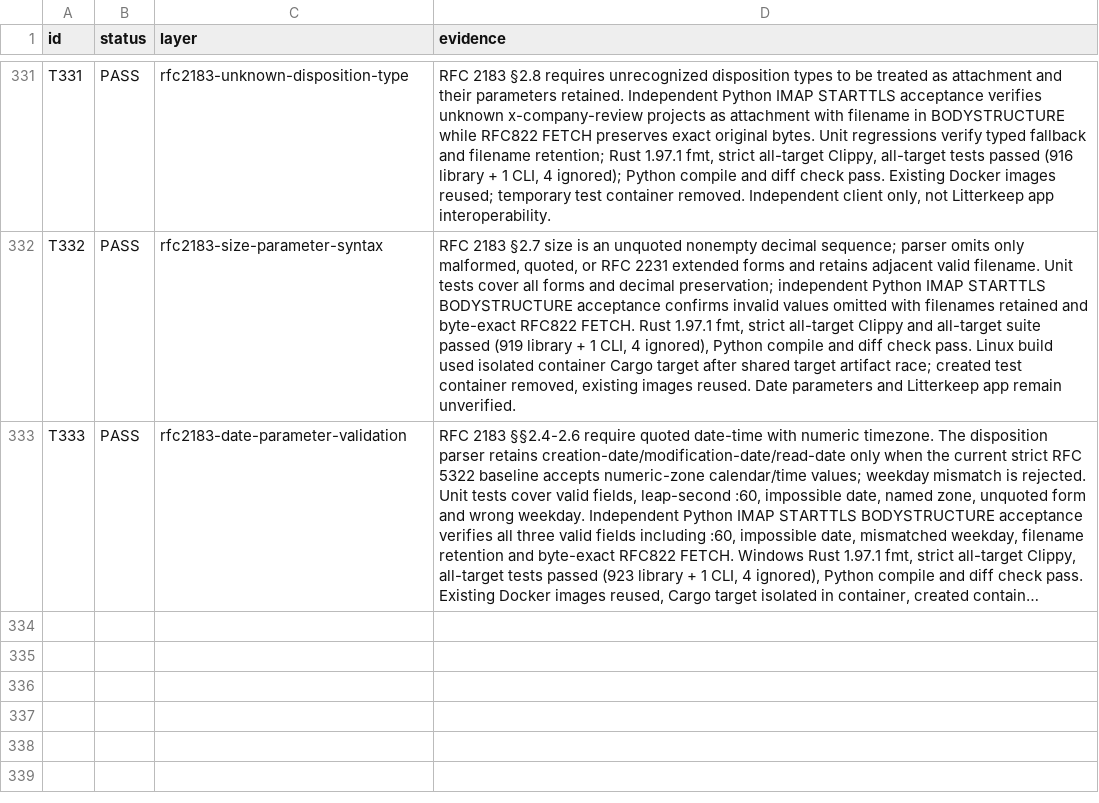
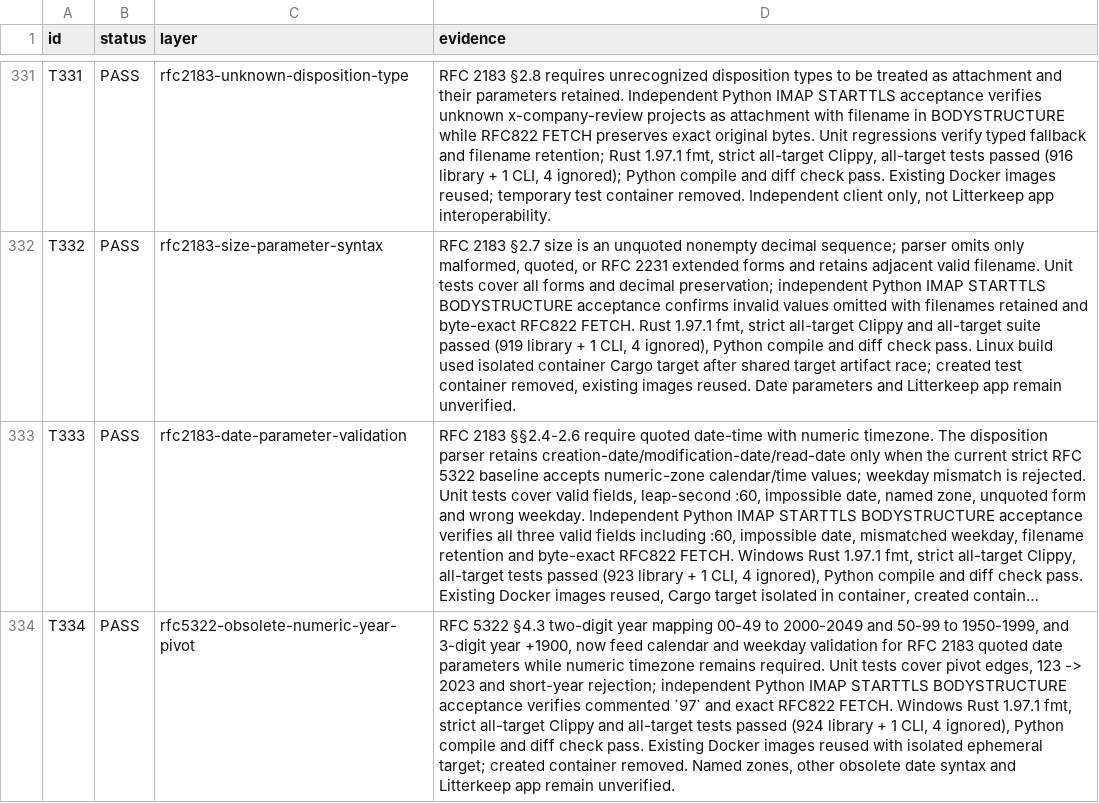
Before and after one commit to thepirateclub/litterkeep-server, a TSV file: docs/acceptance.tsv, drawn as a sheet; only a part is shown, gaps mark what is left out; long unchanged cells end in …; the diff names each change by its address in the sheet, - before the commit and + after, or states it on an @@ line.

Commit message:
fix(mime): normalize obsolete numeric date years

```diff
--- a/docs/acceptance.tsv
+++ b/docs/acceptance.tsv
+row 334: T334 | PASS | rfc5322-obsolete-numeric-year-pivot | RFC 5322 §4.3 two-digit year mapping 00-49 to 2000-2049 and 50-99 to 1950-1999, and 3-digit year +1900, now feed calendar and weekday validation for RFC 2183 quoted date parameters while numeric timezone remains required. Unit tests cover pivot edges, 123 -> 2023 and short-year rejection; independent Python IMAP STARTTLS BODYSTRUCTURE acceptance verifies commented `97` and exact RFC822 FETCH. Windows Rust 1.97.1 fmt, strict all-target Clippy and all-target tests passed (924 library + 1 CLI, 4 ignored), Python compile and diff check pass. Existing Docker images reused with isolated ephemeral target; created container removed. Named zones, other obsolete date syntax and Litterkeep app remain unverified.
```
Also changed, not shown: 6 other files.
